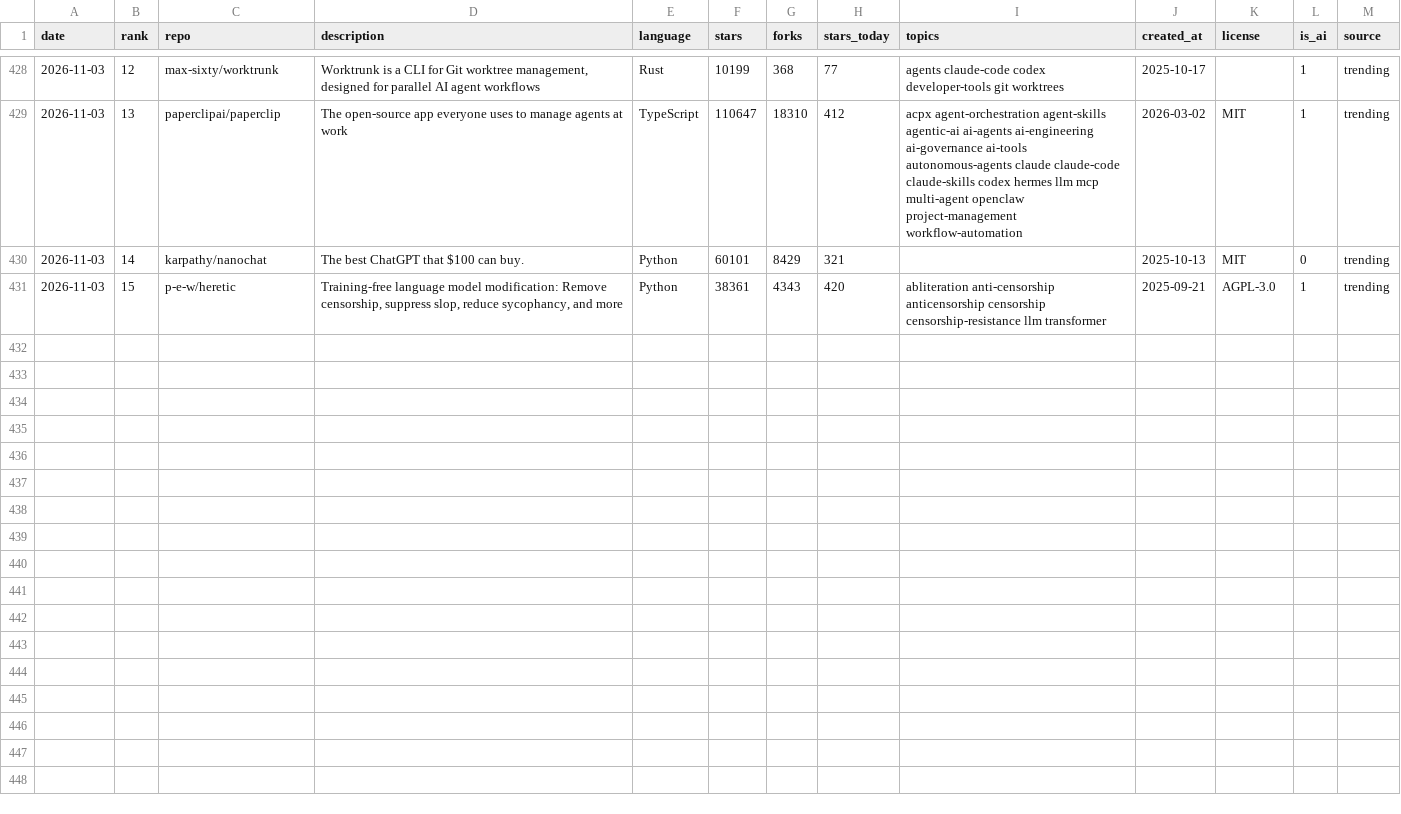
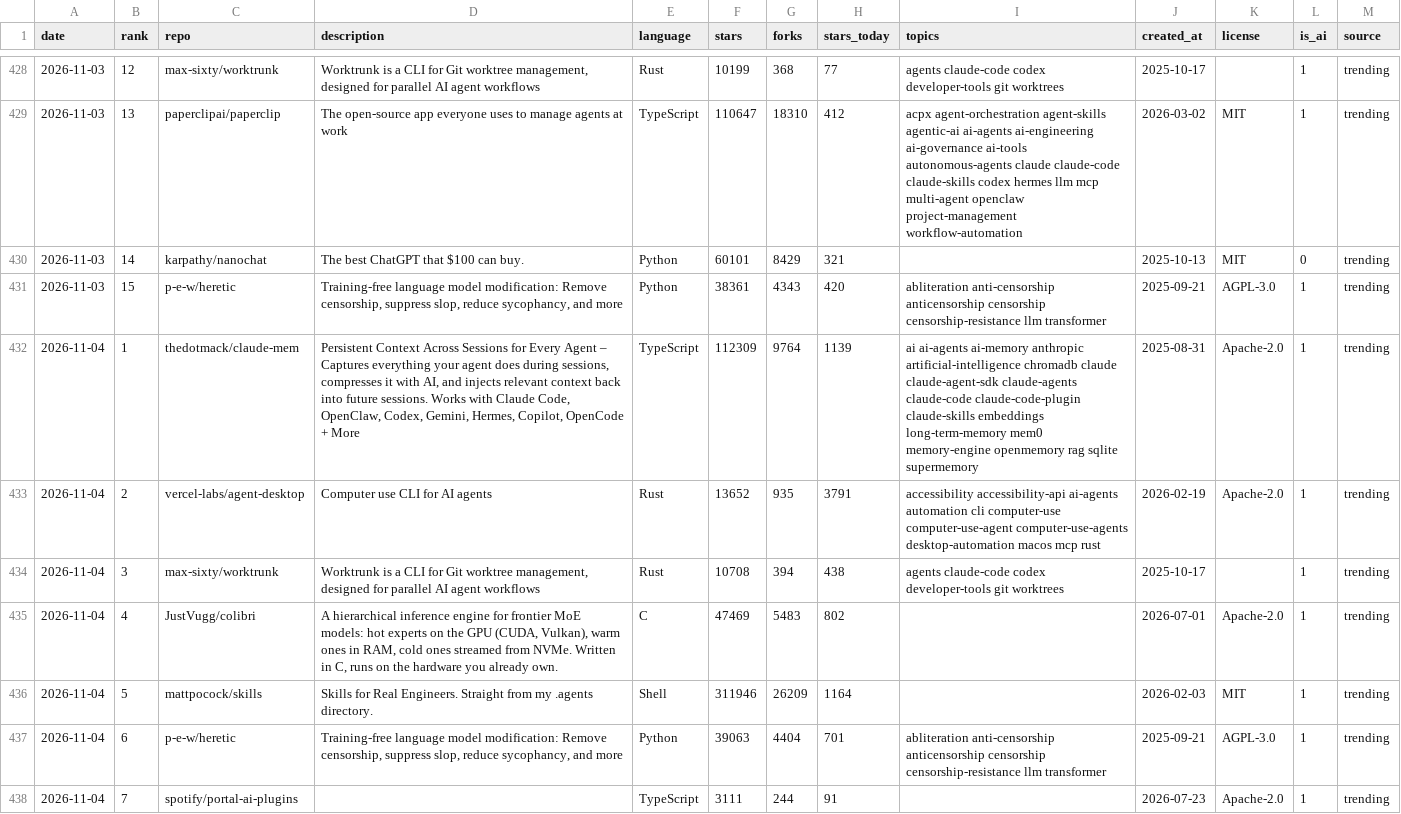
Before and after one commit to sourabhkddigital-gif/trending-ai-repos, a CSV file: data/trending.csv, drawn as a sheet; only a part is shown, gaps mark what is left out; the diff covers the shown part only.

```diff
--- a/data/trending.csv
+++ b/data/trending.csv
@@ -431 +431,8 @@ date,rank,repo,description,language,stars,forks,stars_today,topics,created_at,li
 2026-11-03,15,p-e-w/heretic,"Training-free language model modification: Remove censorship, suppress slop, reduce sycophancy, and more",Python,38361,4343,420,abliteration anti-censorship anticensorship censorship censorship-resistance llm transformer,2025-09-21,AGPL-3.0,1,trending
+2026-11-04,1,thedotmack/claude-mem,"Persistent Context Across Sessions for Every Agent – Captures everything your agent does during sessions, compresses it with AI, and injects relevant context back into future sessions. Works with Claude Code, OpenClaw, Codex, Gemini, Hermes, Copilot, OpenCode + More",TypeScript,112309,9764,1139,ai ai-agents ai-memory anthropic artificial-intelligence chromadb claude claude-agent-sdk claude-agents claude-code claude-code-plugin claude-skills embeddings long-term-memory mem0 memory-engine openmemory rag sqlite supermemory,2025-08-31,Apache-2.0,1,trending
+2026-11-04,2,vercel-labs/agent-desktop,Computer use CLI for AI agents,Rust,13652,935,3791,accessibility accessibility-api ai-agents automation cli computer-use computer-use-agent computer-use-agents desktop-automation macos mcp rust,2026-02-19,Apache-2.0,1,trending
+2026-11-04,3,max-sixty/worktrunk,"Worktrunk is a CLI for Git worktree management, designed for parallel AI agent workflows",Rust,10708,394,438,agents claude-code codex developer-tools git worktrees,2025-10-17,,1,trending
+2026-11-04,4,JustVugg/colibri,"A hierarchical inference engine for frontier MoE models: hot experts on the GPU (CUDA, Vulkan), warm ones in RAM, cold ones streamed from NVMe. Written in C, runs on the hardware you already own.",C,47469,5483,802,,2026-07-01,Apache-2.0,1,trending
+2026-11-04,5,mattpocock/skills,Skills for Real Engineers. Straight from my .agents directory.,Shell,311946,26209,1164,,2026-02-03,MIT,1,trending
+2026-11-04,6,p-e-w/heretic,"Training-free language model modification: Remove censorship, suppress slop, reduce sycophancy, and more",Python,39063,4404,701,abliteration anti-censorship anticensorship censorship censorship-resistance llm transformer,2025-09-21,AGPL-3.0,1,trending
+2026-11-04,7,spotify/portal-ai-plugins,,TypeScript,3111,244,91,,2026-07-23,Apache-2.0,1,trending
```
Also changed, not shown: 6 added rows elsewhere in this file, 7 other files.
